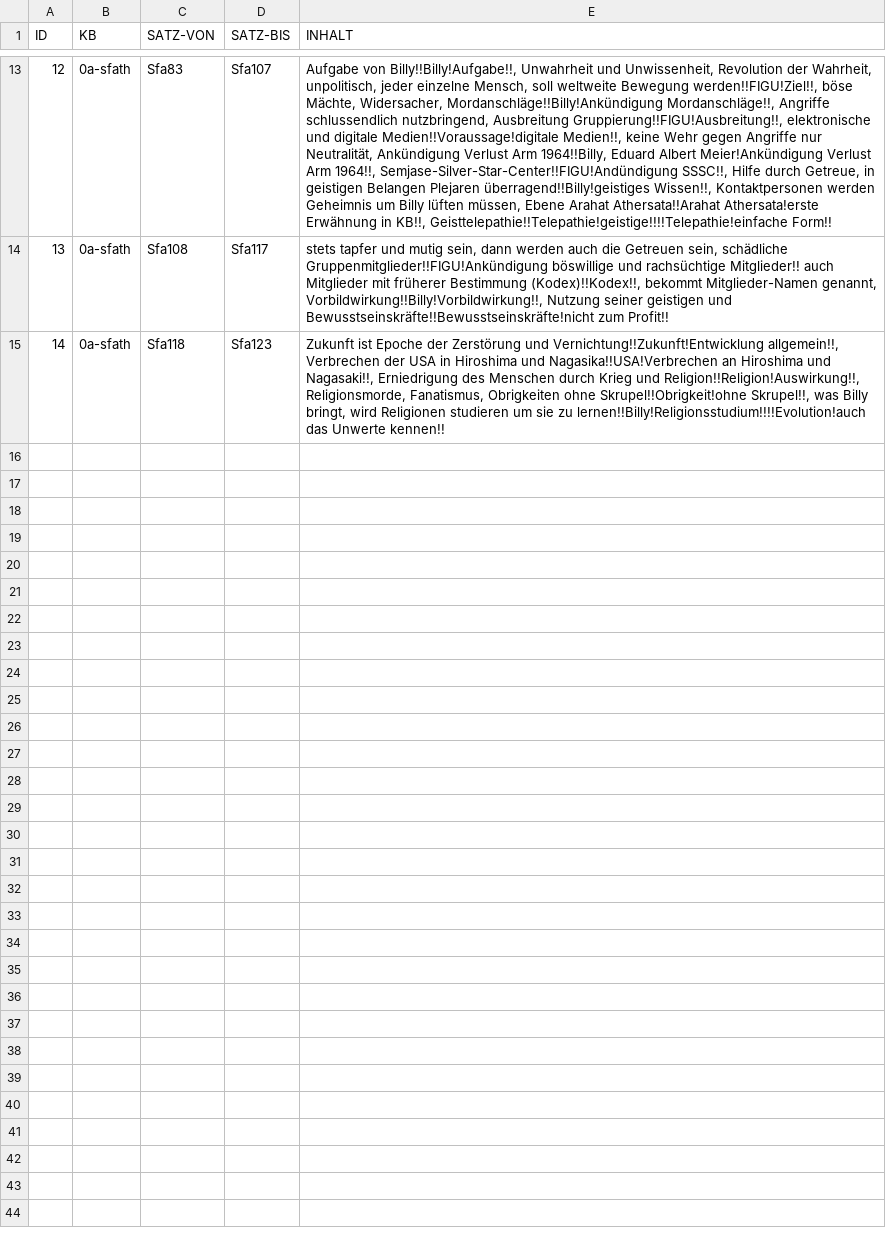
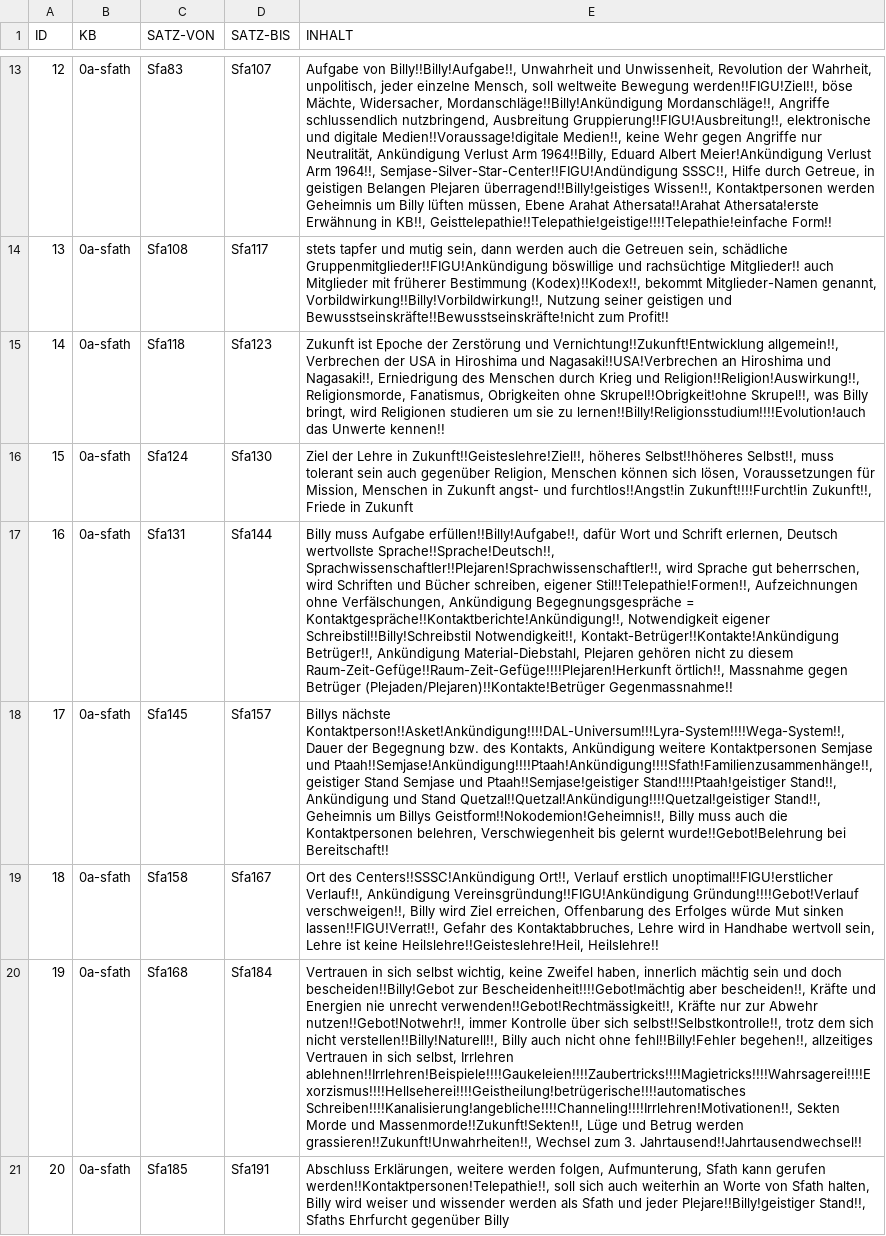
Before and after one commit to ERnsTL/kontaktberichte-register, a CSV file: daten/thema.csv, drawn as a sheet; only a part is shown, gaps mark what is left out; the diff names each change by its address in the sheet, - before the commit and + after, or states it on an @@ line.

Commit message:
daten: thema: Korrektur Tippfehler in 0a-sfath zu Sätzen Sfa118 bis Sfa123. daten: thema: 0a-sfath Sätze Sfa124 bis Sfa191 = Ende hinzugefügt.

```diff
--- a/daten/thema.csv
+++ b/daten/thema.csv
-E15 (INHALT): …Hiroshima und Nagasika!!USA!Verbrechen an Hiroshima…
+E15 (INHALT): …Hiroshima und Nagasaki!!USA!Verbrechen an Hiroshima…
+row 16: 15 | 0a-sfath | Sfa124 | Sfa130 | Ziel der Lehre in Zukunft!!Geisteslehre!Ziel!!, höheres Selbst!!höheres Selbst!!, muss tolerant sein auch gegenüber Religion, Menschen können sich lösen, Voraussetzungen für Mission, Menschen in Zukunft angst- und furchtlos!!Angst!in Zukunft!!!!Furcht!in Zukunft!!, Friede in Zukunft
+row 17: 16 | 0a-sfath | Sfa131 | Sfa144 | Billy muss Aufgabe erfüllen!!Billy!Aufgabe!!, dafür Wort und Schrift erlernen, Deutsch wertvollste Sprache!!Sprache!Deutsch!!, Sprachwissenschaftler!!Plejaren!Sprachwissenschaftler!!, wird Sprache gut beherrschen, wird Schriften und Bücher schreiben, eigener Stil!!Telepathie!Formen!!, Aufzeichnungen ohne Verfälschungen, Ankündigung Begegnungsgespräche = Kontaktgespräche!!Kontaktberichte!Ankündigung!!, Notwendigkeit eigener Schreibstil!!Billy!Schreibstil Notwendigkeit!!, Kontakt-Betrüger!!Kontakte!Ankündigung Betrüger!!, Ankündigung Material-Diebstahl, Plejaren gehören nicht zu diesem Raum-Zeit-Gefüge!!Raum-Zeit-Gefüge!!!!Plejaren!Herkunft örtlich!!, Massnahme gegen Betrüger (Plejaden/Plejaren)!!Kontakte!Betrüger Gegenmassnahme!!
+row 18: 17 | 0a-sfath | Sfa145 | Sfa157 | Billys nächste Kontaktperson!!Asket!Ankündigung!!!!DAL-Universum!!!Lyra-System!!!!Wega-System!!, Dauer der Begegnung bzw. des Kontakts, Ankündigung weitere Kontaktpersonen Semjase und Ptaah!!Semjase!Ankündigung!!!!Ptaah!Ankündigung!!!!Sfath!Familienzusammenhänge!!, geistiger Stand Semjase und Ptaah!!Semjase!geistiger Stand!!!!Ptaah!geistiger Stand!!, Ankündigung und Stand Quetzal!!Quetzal!Ankündigung!!!!Quetzal!geistiger Stand!!, Geheimnis um Billys Geistform!!Nokodemion!Geheimnis!!, Billy muss auch die Kontaktpersonen belehren, Verschwiegenheit bis gelernt wurde!!Gebot!Belehrung bei Bereitschaft!!
+row 19: 18 | 0a-sfath | Sfa158 | Sfa167 | Ort des Centers!!SSSC!Ankündigung Ort!!, Verlauf erstlich unoptimal!!FIGU!erstlicher Verlauf!!, Ankündigung Vereinsgründung!!FIGU!Ankündigung Gründung!!!!Gebot!Verlauf verschweigen!!, Billy wird Ziel erreichen, Offenbarung des Erfolges würde Mut sinken lassen!!FIGU!Verrat!!, Gefahr des Kontaktabbruches, Lehre wird in Handhabe wertvoll sein, Lehre ist keine Heilslehre!!Geisteslehre!Heil, Heilslehre!!
+row 20: 19 | 0a-sfath | Sfa168 | Sfa184 | Vertrauen in sich selbst wichtig, keine Zweifel haben, innerlich mächtig sein und doch bescheiden!!Billy!Gebot zur Bescheidenheit!!!!Gebot!mächtig aber bescheiden!!, Kräfte und Energien nie unrecht verwenden!!Gebot!Rechtmässigkeit!!, Kräfte nur zur Abwehr nutzen!!Gebot!Notwehr!!, immer Kontrolle über sich selbst!!Selbstkontrolle!!, trotz dem sich nicht verstellen!!Billy!Naturell!!, Billy auch nicht ohne fehl!!Billy!Fehler begehen!!, allzeitiges Vertrauen in sich selbst, Irrlehren ablehnen!!Irrlehren!Beispiele!!!!Gaukeleien!!!!Zaubertricks!!!!Magietricks!!!!Wahrsagerei!!!!Exorzismus!!!!Hellseherei!!!!Geistheilung!betrügerische!!!!automatisches Schreiben!!!!Kanalisierung!angebliche!!!!Channeling!!!!Irrlehren!Motivationen!!, Sekten Morde und Massenmorde!!Zukunft!Sekten!!, Lüge und Betrug werden grassieren!!Zukunft!Unwahrheiten!!, Wechsel zum 3. Jahrtausend!!Jahrtausendwechsel!!
+row 21: 20 | 0a-sfath | Sfa185 | Sfa191 | Abschluss Erklärungen, weitere werden folgen, Aufmunterung, Sfath kann gerufen werden!!Kontaktpersonen!Telepathie!!, soll sich auch weiterhin an Worte von Sfath halten, Billy wird weiser und wissender werden als Sfath und jeder Plejare!!Billy!geistiger Stand!!, Sfaths Ehrfurcht gegenüber Billy
```
